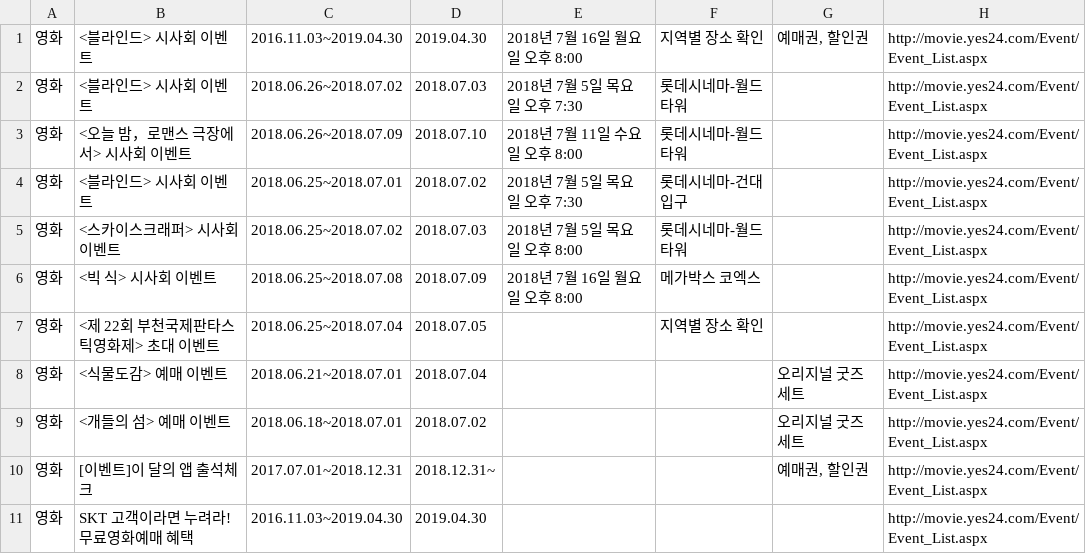
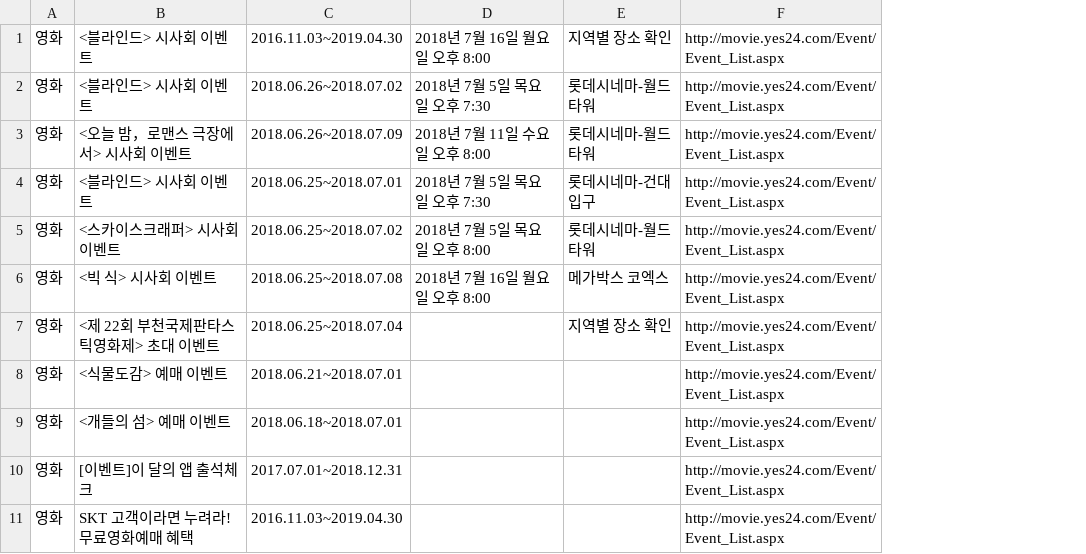
Before and after one commit to openhack-freeder/freeder-crawler, a CSV file: data/yes24.csv, drawn as a sheet; the diff names each change by its address in the sheet, - before the commit and + after, or states it on an @@ line.

Commit message:
crawler yes24 data table attr change (remove goods,Dday)

```diff
--- a/data/yes24.csv
+++ b/data/yes24.csv
-column D, rows 1-11: 2019.04.30 | 2018.07.03 | 2018.07.10 | 2018.07.02 | 2018.07.03 | 2018.07.09 | 2018.07.05 | 2018.07.04 | 2018.07.02 | 2018.12.31~ | 2019.04.30
-column G, rows 1-10: 예매권, 할인권 |  |  |  |  |  |  | 오리지널 굿즈 세트 | 오리지널 굿즈 세트 | 예매권, 할인권
```
Also changed, not shown: 1 other file.
